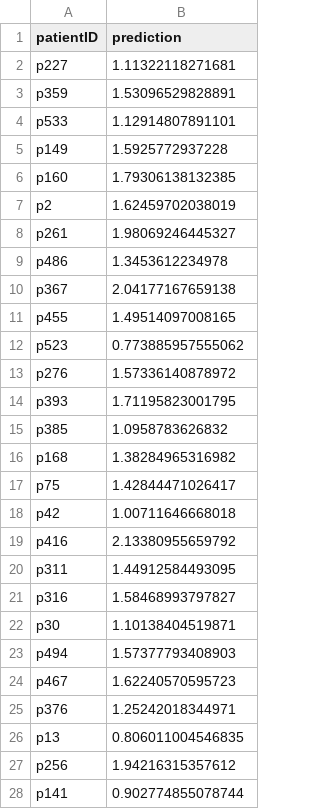
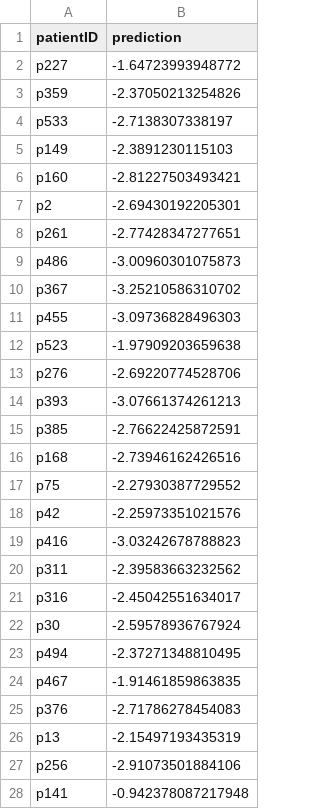
Before and after one commit to MALL-Machine-Learning-in-Live-Sciences/PD1-DREAM-Pred1ctors, a CSV file: output/predictions.csv, drawn as a sheet; only a part is shown; the diff covers the shown part only.

```diff
--- a/output/predictions.csv
+++ b/output/predictions.csv
@@ -1,28 +1,28 @@
 patientID,prediction
-p227,1.11322118271681
-p359,1.53096529828891
-p533,1.12914807891101
-p149,1.5925772937228
-p160,1.79306138132385
-p2,1.62459702038019
-p261,1.98069246445327
-p486,1.3453612234978
-p367,2.04177167659138
-p455,1.49514097008165
-p523,0.773885957555062
-p276,1.57336140878972
-p393,1.71195823001795
-p385,1.0958783626832
-p168,1.38284965316982
-p75,1.42844471026417
-p42,1.00711646668018
-p416,2.13380955659792
-p311,1.44912584493095
-p316,1.58468993797827
-p30,1.10138404519871
-p494,1.57377793408903
-p467,1.62240570595723
-p376,1.25242018344971
-p13,0.806011004546835
-p256,1.94216315357612
-p141,0.902774855078744
+p227,-1.64723993948772
+p359,-2.37050213254826
+p533,-2.7138307338197
+p149,-2.3891230115103
+p160,-2.81227503493421
+p2,-2.69430192205301
+p261,-2.77428347277651
+p486,-3.00960301075873
+p367,-3.25210586310702
+p455,-3.09736828496303
+p523,-1.97909203659638
+p276,-2.69220774528706
+p393,-3.07661374261213
+p385,-2.76622425872591
+p168,-2.73946162426516
+p75,-2.27930387729552
+p42,-2.25973351021576
+p416,-3.03242678788823
+p311,-2.39583663232562
+p316,-2.45042551634017
+p30,-2.59578936767924
+p494,-2.37271348810495
+p467,-1.91461859863835
+p376,-2.71786278454083
+p13,-2.15497193435319
+p256,-2.91073501884106
+p141,-0.942378087217948
```
Also changed, not shown: 28 edited cells elsewhere in this file, 20 other files.
